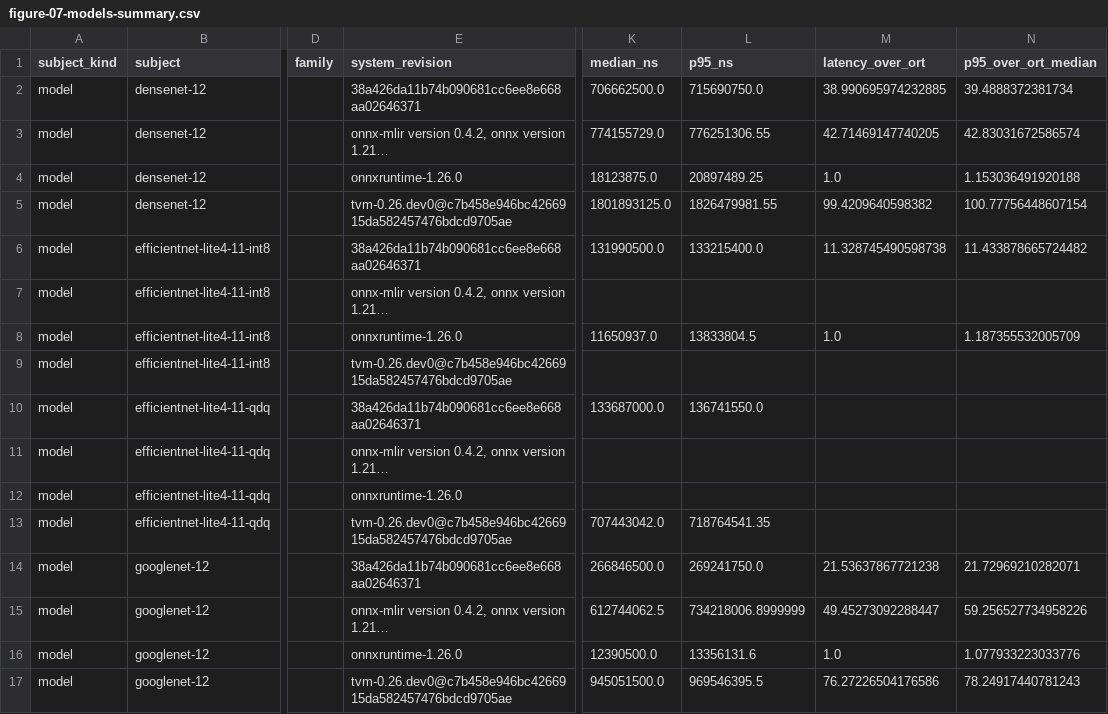
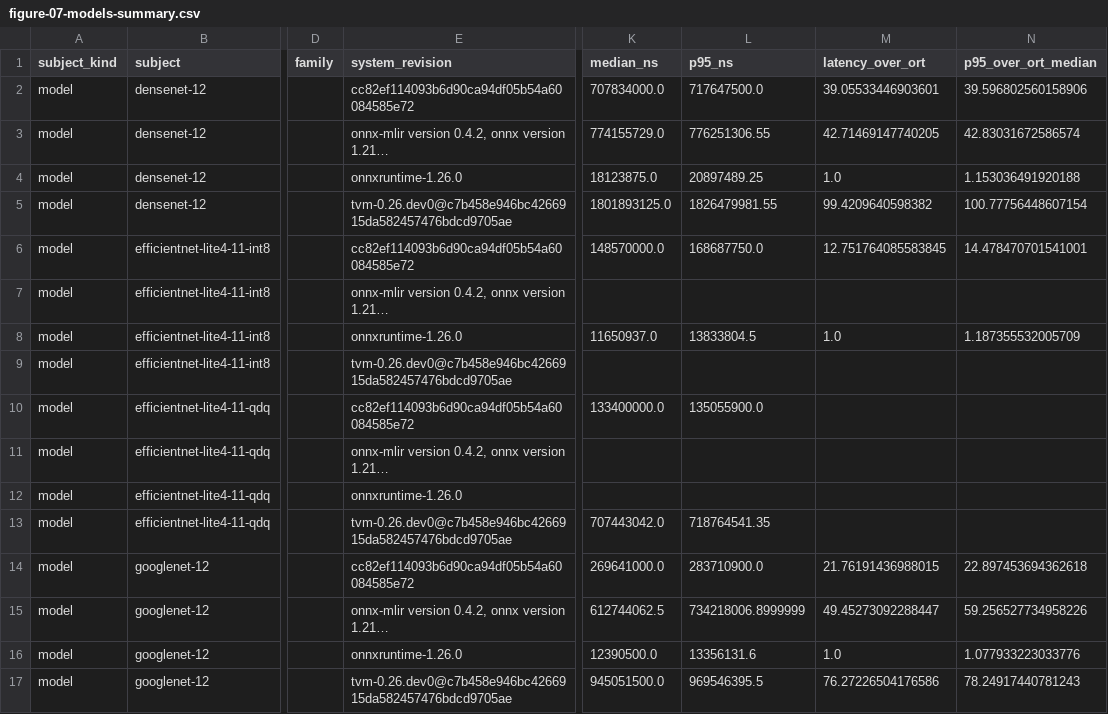
Before and after one commit to lancerstadium/joggle, a CSV file: paper/data/figure-07-models-summary.csv, drawn as a sheet; only a part is shown, gaps mark what is left out; long unchanged cells end in …; the diff covers the shown part only; the diff names each change by its address in the sheet, - before the commit and + after, or states it on an @@ line.

Commit message:
paper: synchronize main-line model and package data, figures, and PDFs

```diff
--- a/paper/data/figure-07-models-summary.csv
+++ b/paper/data/figure-07-models-summary.csv
-E2 (system_revision): 38a426da11b74b090681cc6ee8e668aa02646371
+E2 (system_revision): cc82ef114093b6d90ca94df05b54a60084585e72
-K2 (median_ns): 706662500.0
+K2 (median_ns): 707834000.0
-L2 (p95_ns): 715690750.0
+L2 (p95_ns): 717647500.0
-M2 (latency_over_ort): 38.990695974232885
+M2 (latency_over_ort): 39.05533446903601
-N2 (p95_over_ort_median): 39.4888372381734
+N2 (p95_over_ort_median): 39.596802560158906
-E6 (system_revision): 38a426da11b74b090681cc6ee8e668aa02646371
+E6 (system_revision): cc82ef114093b6d90ca94df05b54a60084585e72
-K6 (median_ns): 131990500.0
+K6 (median_ns): 148570000.0
-L6 (p95_ns): 133215400.0
+L6 (p95_ns): 168687750.0
-M6 (latency_over_ort): 11.328745490598738
+M6 (latency_over_ort): 12.751764085583845
-N6 (p95_over_ort_median): 11.433878665724482
+N6 (p95_over_ort_median): 14.478470701541001
-E10 (system_revision): 38a426da11b74b090681cc6ee8e668aa02646371
+E10 (system_revision): cc82ef114093b6d90ca94df05b54a60084585e72
-K10 (median_ns): 133687000.0
+K10 (median_ns): 133400000.0
-L10 (p95_ns): 136741550.0
+L10 (p95_ns): 135055900.0
-E14 (system_revision): 38a426da11b74b090681cc6ee8e668aa02646371
+E14 (system_revision): cc82ef114093b6d90ca94df05b54a60084585e72
-K14 (median_ns): 266846500.0
+K14 (median_ns): 269641000.0
-L14 (p95_ns): 269241750.0
+L14 (p95_ns): 283710900.0
-M14 (latency_over_ort): 21.53637867721238
+M14 (latency_over_ort): 21.76191436988015
-N14 (p95_over_ort_median): 21.72969210282071
+N14 (p95_over_ort_median): 22.897453694362618
```
Also changed, not shown: 50 edited cells elsewhere in this file, 22 other files.
